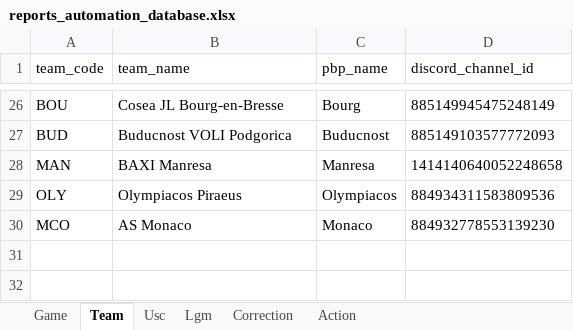
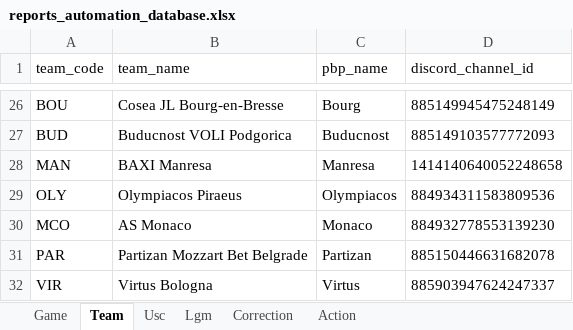
Before and after one commit to elvepo029/reports-automation, an Excel workbook: reports_automation_database.xlsx, sheet Team, drawn as a sheet; only a part is shown, gaps mark what is left out; values as stored, in another font and other column widths than the file's, no borders; table styles not drawn; the diff names each change by its address in the sheet, - before the commit and + after, or states it on an @@ line.

```diff
--- a/reports_automation_database.xlsx (sheet Team)
+++ b/reports_automation_database.xlsx (sheet Team)
+row 31: PAR | Partizan Mozzart Bet Belgrade | Partizan | 885150446631682078
+row 32: VIR | Virtus Bologna | Virtus | 885903947624247337
```
Also changed, not shown: sheet Game, 2 other files.
